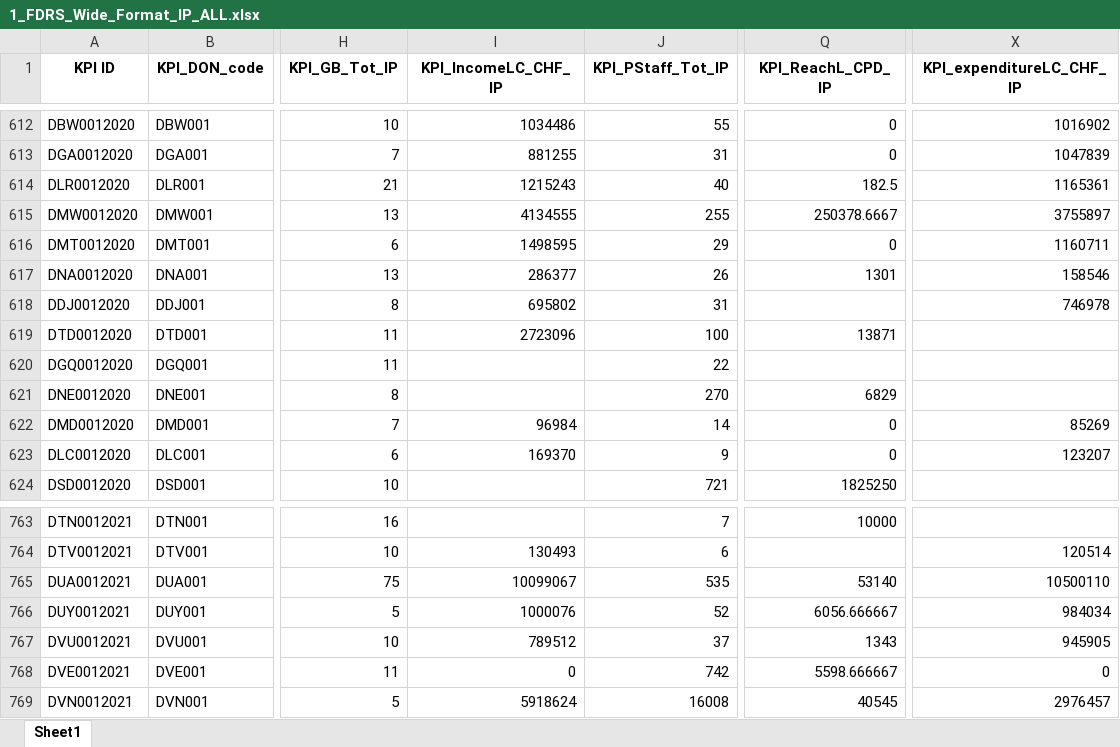
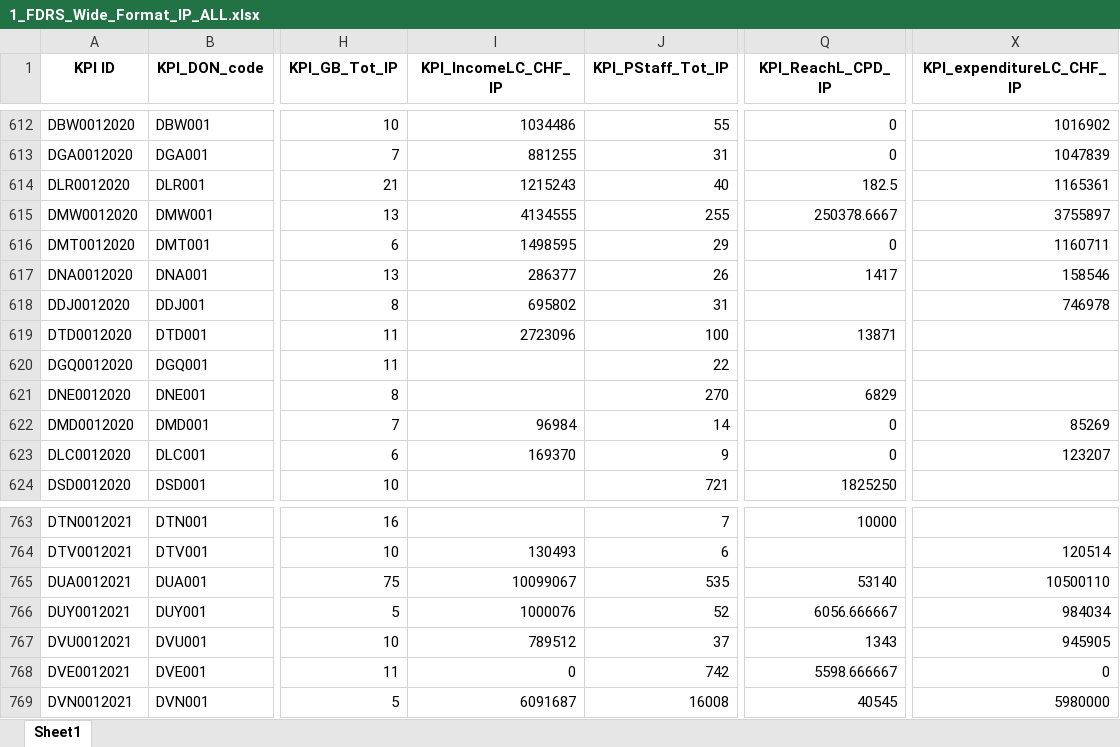
Before and after one commit to FDRS-ifrc/fdrs_imputing_missing_values, an Excel workbook: data/processed/1_FDRS_Wide_Format_IP_ALL.xlsx, sheet Sheet1, drawn as a sheet; only a part is shown, gaps mark what is left out; values as stored, in another font and other column widths than the file's, no borders; the diff covers the shown part only; the diff names each change by its address in the sheet, - before the commit and + after, or states it on an @@ line.

```diff
--- a/data/processed/1_FDRS_Wide_Format_IP_ALL.xlsx (sheet Sheet1)
+++ b/data/processed/1_FDRS_Wide_Format_IP_ALL.xlsx (sheet Sheet1)
-Q617 (KPI_ReachL_CPD_IP): 1301
+Q617 (KPI_ReachL_CPD_IP): 1417
-I769 (KPI_IncomeLC_CHF_IP): 5918624
+I769 (KPI_IncomeLC_CHF_IP): 6091687
-X769 (KPI_expenditureLC_CHF_IP): 2976457
+X769 (KPI_expenditureLC_CHF_IP): 5980000
```
Also changed, not shown: 37 edited cells elsewhere in this sheet.
